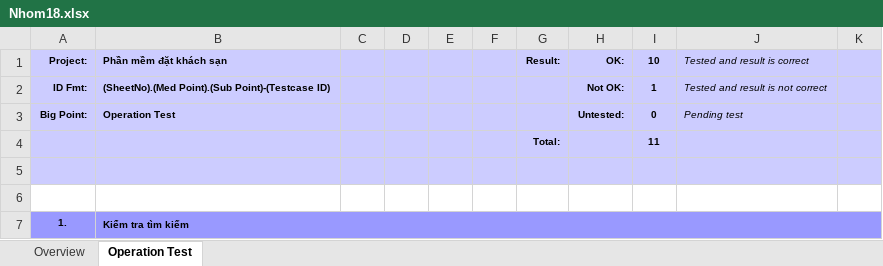
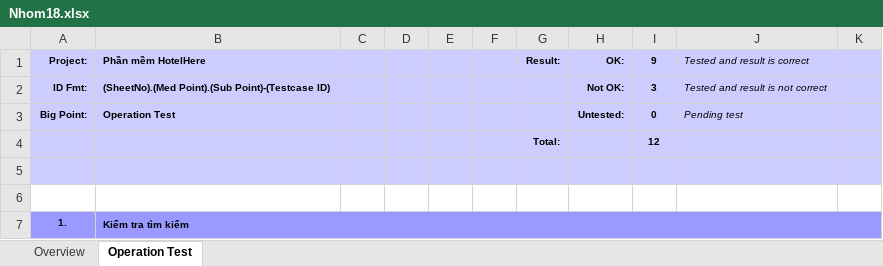
Before and after one commit to canhtuan97/MyProjectMgnt, an Excel workbook: Nhom18.xlsx, sheet Operation Test, drawn as a sheet; only a part is shown; values as stored, in another font and other column widths than the file's, no borders; conditional formats not drawn; the diff names each change by its address in the sheet, - before the commit and + after, or states it on an @@ line.

```diff
--- a/Nhom18.xlsx (sheet Operation Test)
+++ b/Nhom18.xlsx (sheet Operation Test)
-B1: Phần mềm đặt khách sạn
+B1: Phần mềm HotelHere
-I1: 10
+I1: 9
-I2 (9): 1
+I2 (9): 3
-I4 (9): 11
+I4 (9): 12
```
Also changed, not shown: sheet Overview.
